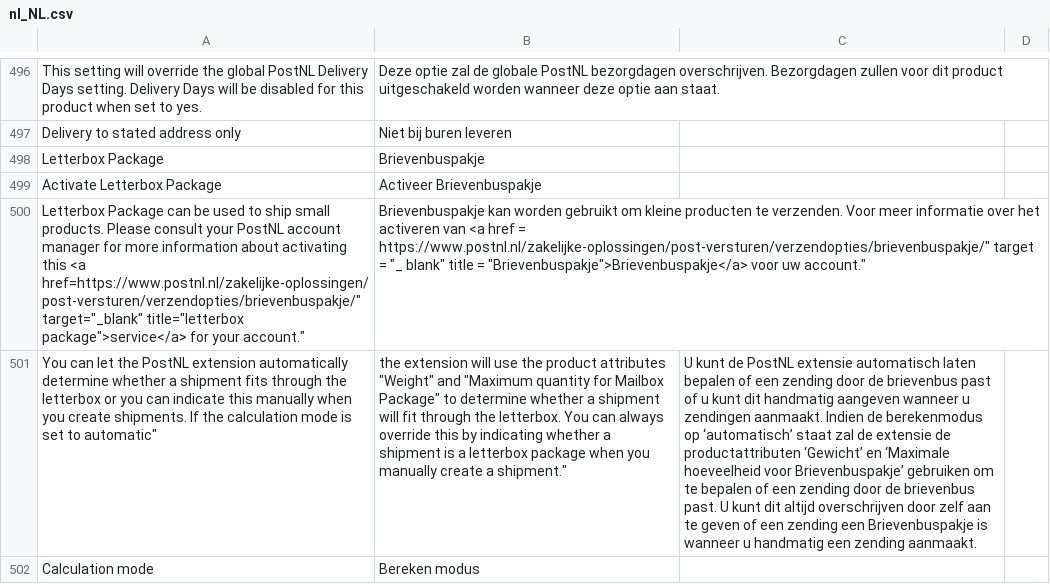
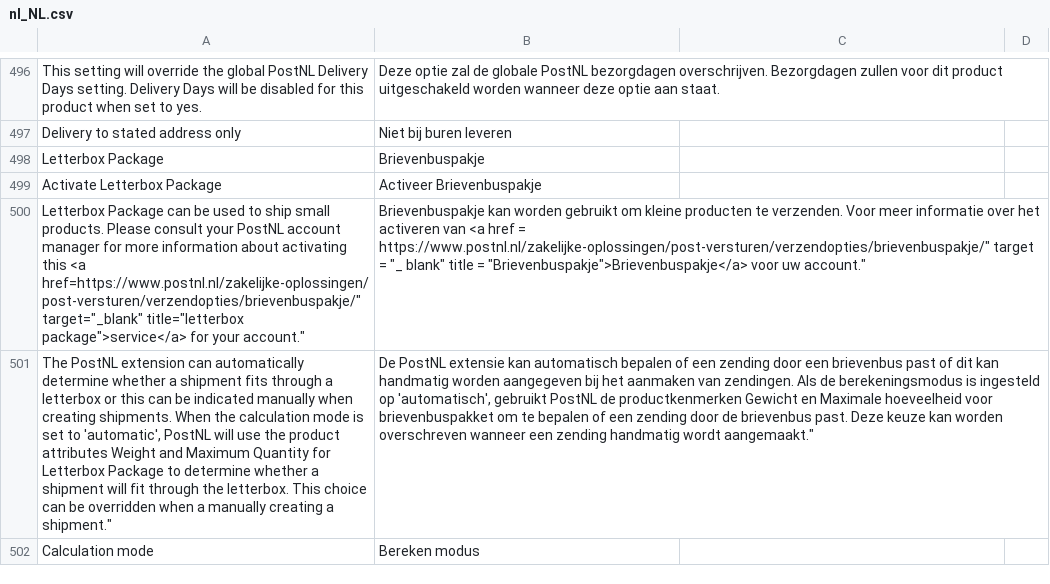
Before and after one commit to postnl/postnl-magento2, a CSV file: i18n/nl_NL.csv, drawn as a sheet; only a part is shown, gaps mark what is left out; removed rows and columns are numbered as before the commit, all else as after; the diff names each change by its address in the sheet, - before the commit and + after, or states it on an @@ line.

Commit message:
POSTNLM2-987 translation fixes

```diff
--- a/i18n/nl_NL.csv
+++ b/i18n/nl_NL.csv
-row 501: You can let the PostNL extension automatically determine whether a shipment fits through the letterbox or you can indicate this manually when you create shipments. If the calculation mode is set to automatic" | the extension will use the product attributes "Weight" and "Maximum quantity for Mailbox Package" to determine whether a shipment will fit through the letterbox. You can always override this by indicating whether a shipment is a letterbox package when you manually create a shipment." | U kunt de PostNL extensie automatisch laten bepalen of een zending door de brievenbus past of u kunt dit handmatig aangeven wanneer u zendingen aanmaakt. Indien de berekenmodus op ‘automatisch’ staat zal de extensie de productattributen ‘Gewicht’ en ‘Maximale hoeveelheid voor Brievenbuspakje’ gebruiken om te bepalen of een zending door de brievenbus past. U kunt dit altijd overschrijven door zelf aan te geven of een zending een Brievenbuspakje is wanneer u handmatig een zending aanmaakt.
+row 501: The PostNL extension can automatically determine whether a shipment fits through a letterbox or this can be indicated manually when creating shipments. When the calculation mode is set to 'automatic', PostNL will use the product attributes Weight and Maximum Quantity for Letterbox Package to determine whether a shipment will fit through the letterbox. This choice can be overridden when a manually creating a shipment." | De PostNL extensie kan automatisch bepalen of een zending door een brievenbus past of dit kan handmatig worden aangegeven bij het aanmaken van zendingen. Als de berekeningsmodus is ingesteld op 'automatisch', gebruikt PostNL de productkenmerken Gewicht en Maximale hoeveelheid voor brievenbuspakket om te bepalen of een zending door de brievenbus past. Deze keuze kan worden overschreven wanneer een zending handmatig wordt aangemaakt."
```
Also changed, not shown: i18n/en_US.csv, 1 other file.
